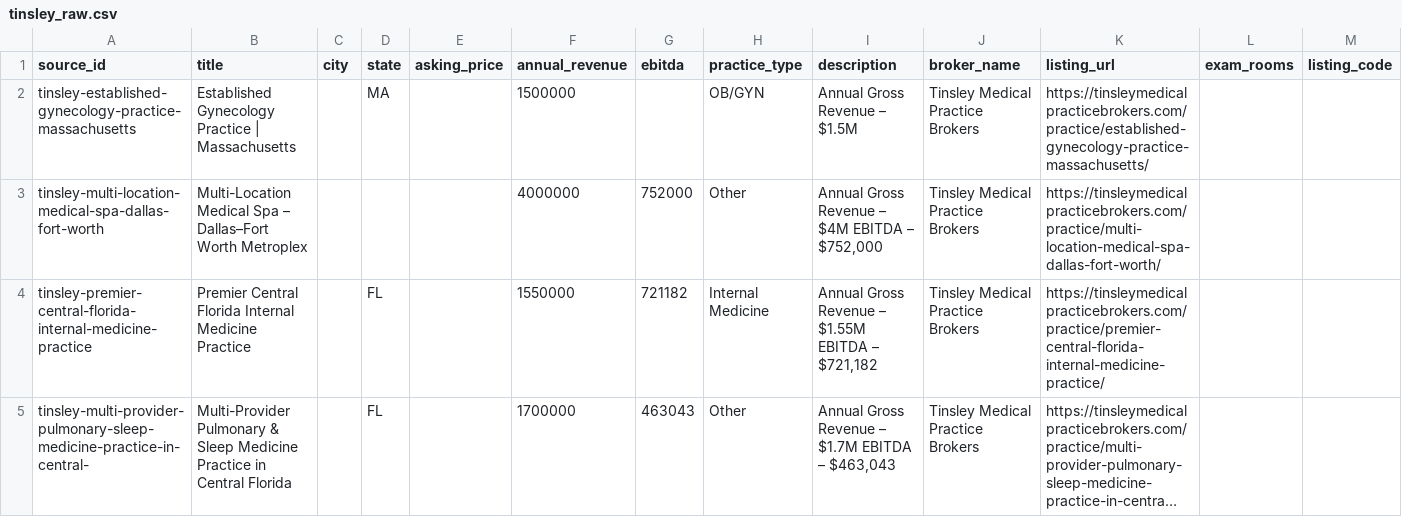
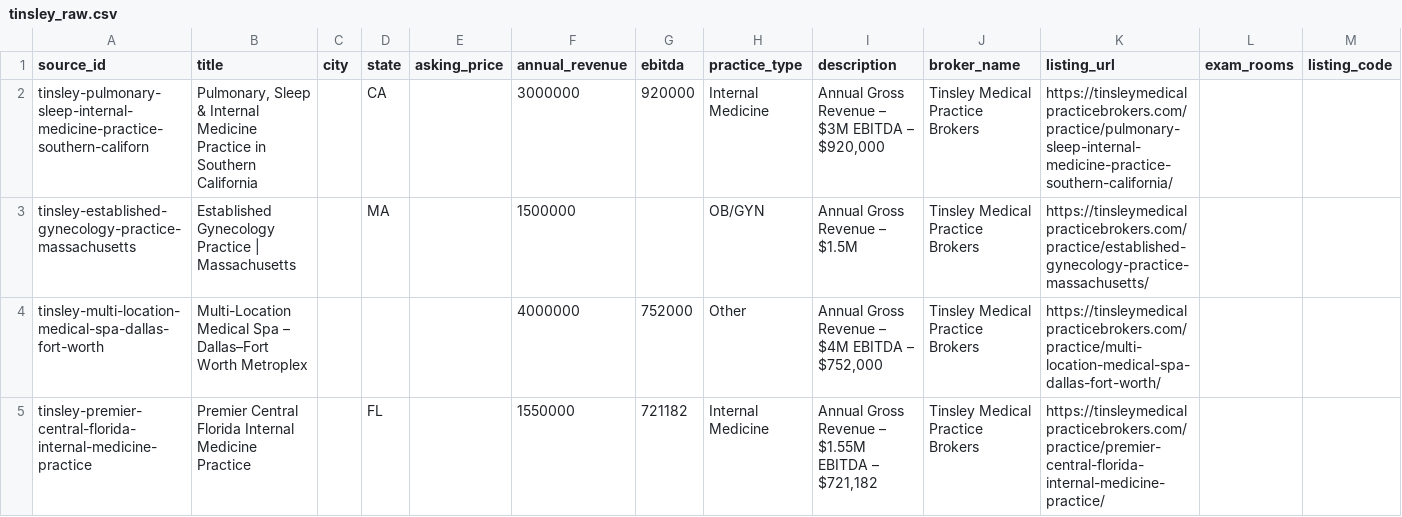
Before and after one commit to DentalAI22/medical-market-scrapers, a CSV file: output/tinsley_raw.csv, drawn as a sheet; only a part is shown; the shorter side is filled out with more unchanged rows; long unchanged cells end in ….

Commit message:
chore(medical): refresh listings 2026-08-02T11:00Z

```diff
--- a/output/tinsley_raw.csv
+++ b/output/tinsley_raw.csv
@@ -1,2 +1,3 @@
 source_id,title,city,state,asking_price,annual_revenue,ebitda,practice_type,description,broker_name,listing_url,exam_rooms,listing_code
+tinsley-pulmonary-sleep-internal-medicine-practice-southern-californ,"Pulmonary, Sleep & Internal Medicine Practice in Southern California",,CA,,3000000,920000,Internal Medicine,"Annual Gross Revenue – $3M EBITDA – $920,000",Tinsley Medical Practice Brokers,https://tinsleymedicalpracticebrokers.com/practice/pulmonary-sleep-internal-medicine-practice-southern-california/,,
 tinsley-established-gynecology-practice-massachusetts,Established Gynecology Practice | Massachusetts,,MA,,1500000,,OB/GYN,Annual Gross Revenue – $1.5M,Tinsley Medical Practice Brokers,https://tinsleymedicalpracticebrokers.com/practice/established-gynecology-practice-massachusetts/,,
```
Also changed, not shown: 3 other files.
